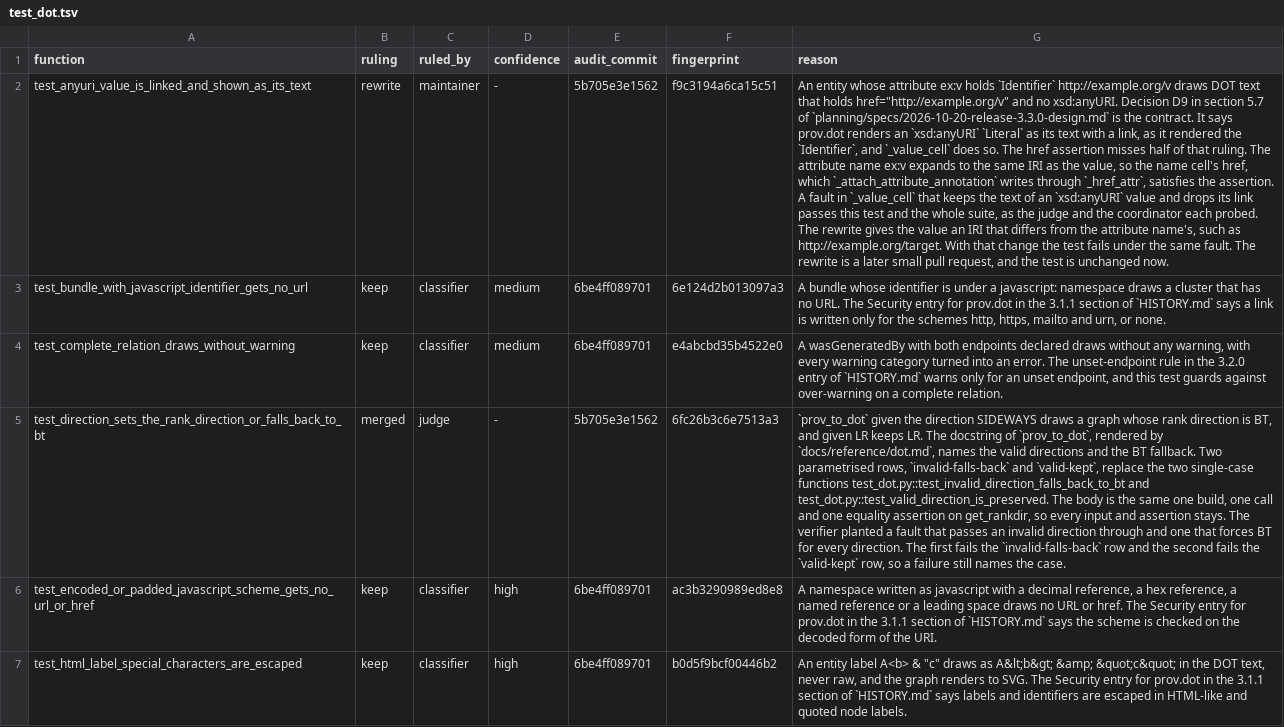
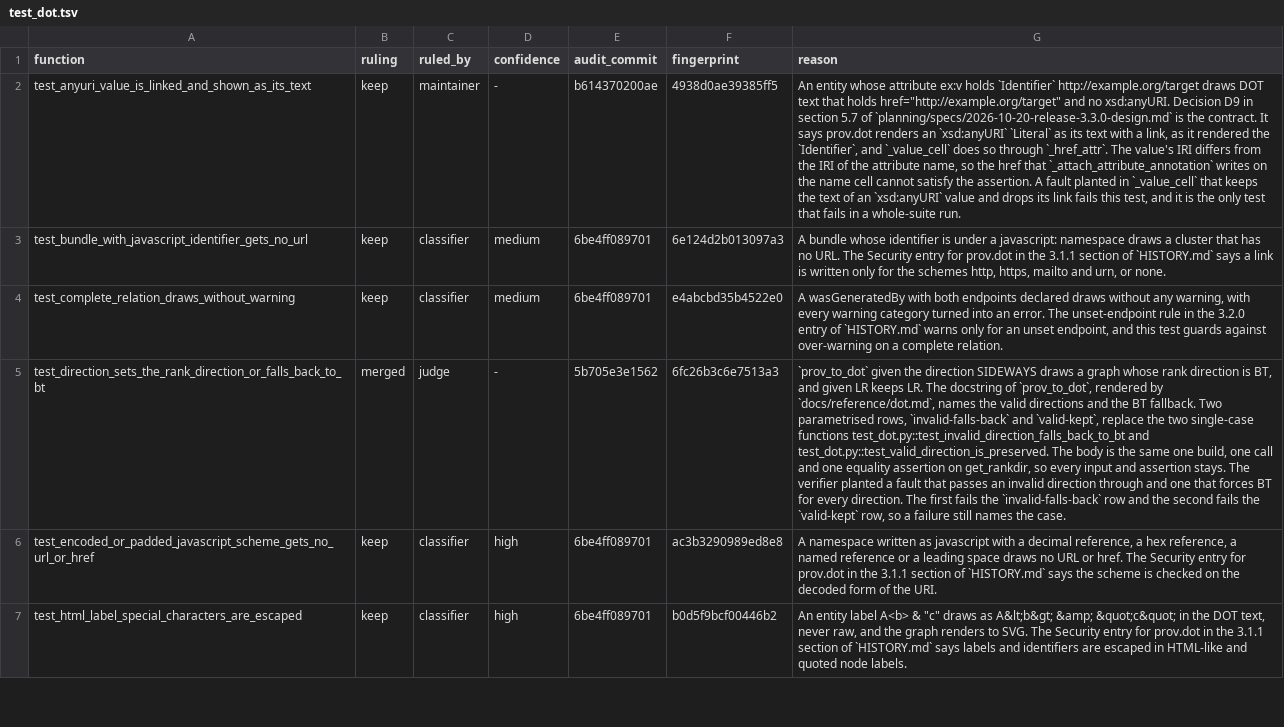
Before and after one commit to trungdong/prov, a TSV file: planning/test-audit/register/test_dot.tsv, drawn as a sheet; only a part is shown; the diff names each change by its address in the sheet, - before the commit and + after, or states it on an @@ line.

Commit message:
chore: record the anyURI dot test's rewrite in the register
The test now gives its value an IRI that differs from its attribute name, so its row moves from rewrite to keep, ruled by the maintainer, with the planted fault that fails it.

```diff
--- a/planning/test-audit/register/test_dot.tsv
+++ b/planning/test-audit/register/test_dot.tsv
-B2 (ruling): rewrite
+B2 (ruling): keep
-E2 (audit_commit): 5b705e3e1562
+E2 (audit_commit): b614370200ae
-F2 (fingerprint): f9c3194a6ca15c51
+F2 (fingerprint): 4938d0ae39385ff5
-G2 (reason): …holds `Identifier` http://example.org/v draws DOT text that holds href="http://example.org/v" and no xsd:anyURI. Decision D9 in section 5.7 of `planning/specs/2026-10-20-release-3.3.0-design.md` is the contract. It says prov.dot renders an `xsd:anyURI` `Literal` as its text with a link, as it rendered the `Identifier`, and `_value_cell` does so. The href assertion misses half of that ruling. The attribute name ex:v expands to the same IRI as the value, so the name cell's href, which `_attach_attribute_annotation` writes through `_href_attr`, satisfies the assertion. A fault in `_value_cell` that keeps the text of an `xsd:anyURI` value and drops its link passes this test and the whole suite, as the judge and the coordinator each probed. The rewrite gives the value an IRI that differs from the attribute name's, such as http://example.org/target. With that change the test fails under the same fault. The rewrite is a later small pull request, and the test is unchanged now.
+G2 (reason): …holds `Identifier` http://example.org/target draws DOT text that holds href="http://example.org/target" and no xsd:anyURI. Decision D9 in section 5.7 of `planning/specs/2026-10-20-release-3.3.0-design.md` is the contract. It says prov.dot renders an `xsd:anyURI` `Literal` as its text with a link, as it rendered the `Identifier`, and `_value_cell` does so through `_href_attr`. The value's IRI differs from the IRI of the attribute name, so the href that `_attach_attribute_annotation` writes on the name cell cannot satisfy the assertion. A fault planted in `_value_cell` that keeps the text of an `xsd:anyURI` value and drops its link fails this test, and it is the only test that fails in a whole-suite run.
```
